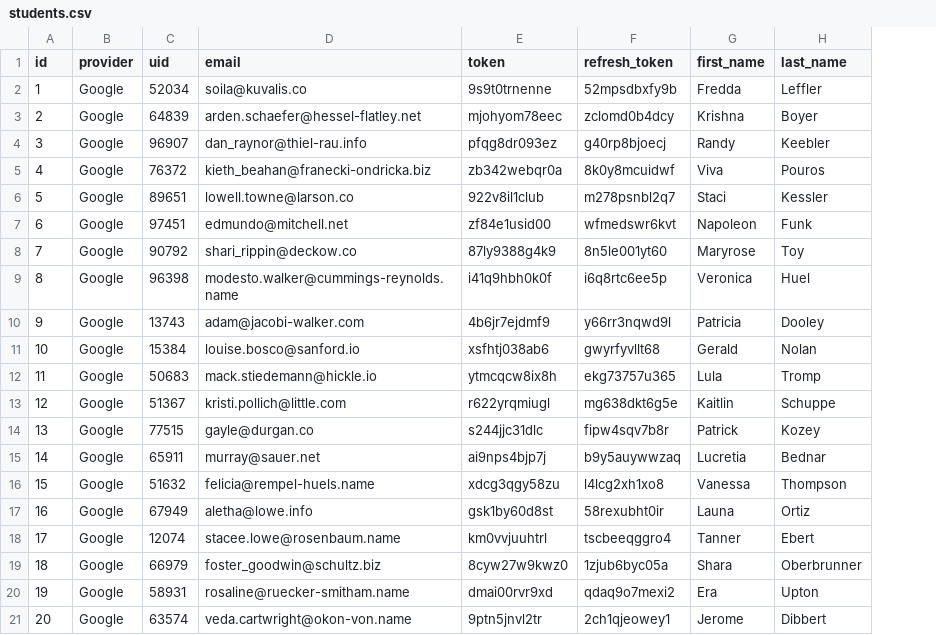
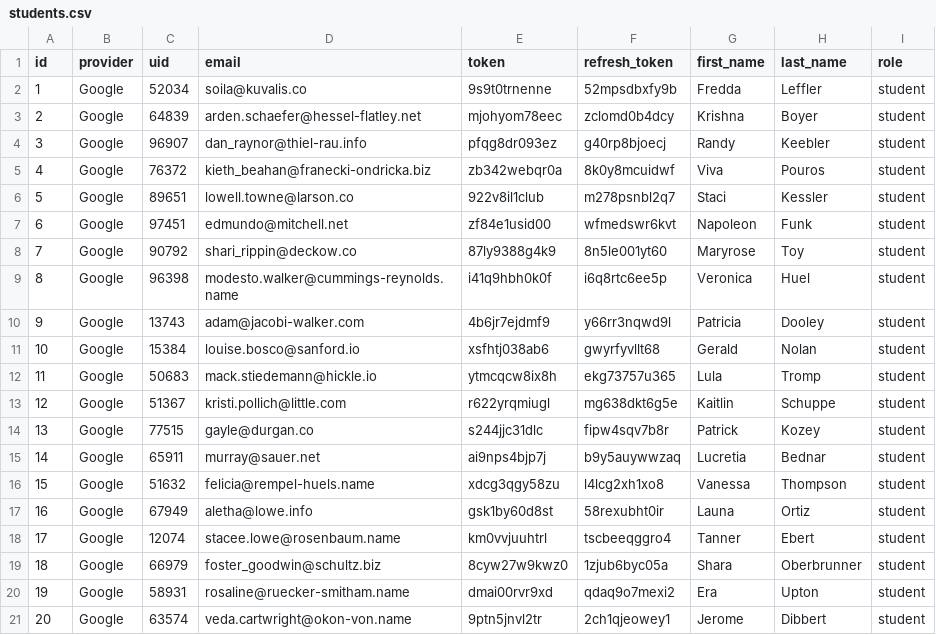
Before and after one commit to ggerdsen/Back-End, a CSV file: db/csv_seeds/students.csv, drawn as a sheet; the diff names each change by its address in the sheet, - before the commit and + after, or states it on an @@ line.

Commit message:
Update role attribute for students and teachers
Co-authored-by: Saryn Mooney <smooney15@my.whitworth.edu>
Co-authored-by: Chris Allbritton <63476564+Callbritton@users.noreply.github.com>
Co-authored-by: Arique1104 <60521756+Arique1104@users.noreply.github.com>
Co-authored-by: Corey Carter <59756152+coreycartercodes@users.noreply.github.com>

```diff
--- a/db/csv_seeds/students.csv
+++ b/db/csv_seeds/students.csv
+column I (role), rows 2-21: all student
```
Also changed, not shown: db/csv_seeds/teachers.csv, 7 other files.
